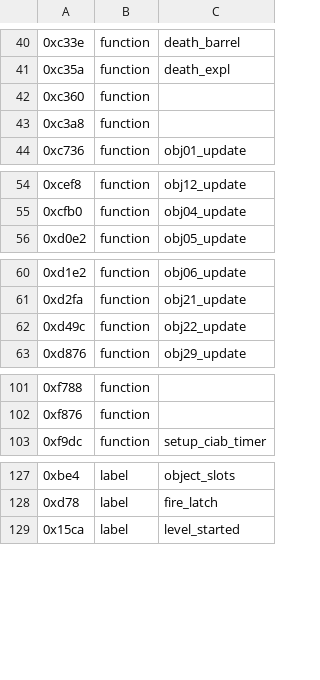
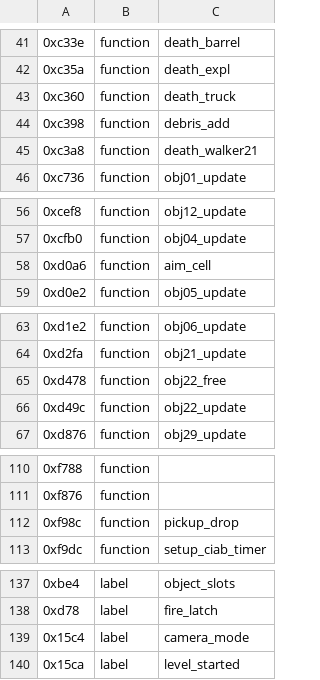
Before and after one commit to rgmgbr/robocop2-msxport, a TSV file: analysis/ghidra_seeds.tsv, drawn as a sheet; only a part is shown, gaps mark what is left out; the diff covers the shown part only.

```diff
--- a/analysis/ghidra_seeds.tsv
+++ b/analysis/ghidra_seeds.tsv
@@ -41,4 +42,5 @@
 0xc35a	function	death_expl
-0xc360	function
-0xc3a8	function
+0xc360	function	death_truck
+0xc398	function	debris_add
+0xc3a8	function	death_walker21
 0xc736	function	obj01_update
@@ -55,2 +57,3 @@
 0xcfb0	function	obj04_update
+0xd0a6	function	aim_cell
 0xd0e2	function	obj05_update
@@ -61,2 +64,3 @@
 0xd2fa	function	obj21_update
+0xd478	function	obj22_free
 0xd49c	function	obj22_update
@@ -102,2 +111,3 @@
 0xf876	function
+0xf98c	function	pickup_drop
 0xf9dc	function	setup_ciab_timer
@@ -128,2 +138,3 @@
 0xd78	label	fire_latch
+0x15c4	label	camera_mode
 0x15ca	label	level_started
```
Also changed, not shown: 28 added rows and 5 removed rows elsewhere in this file, 3 other files.
